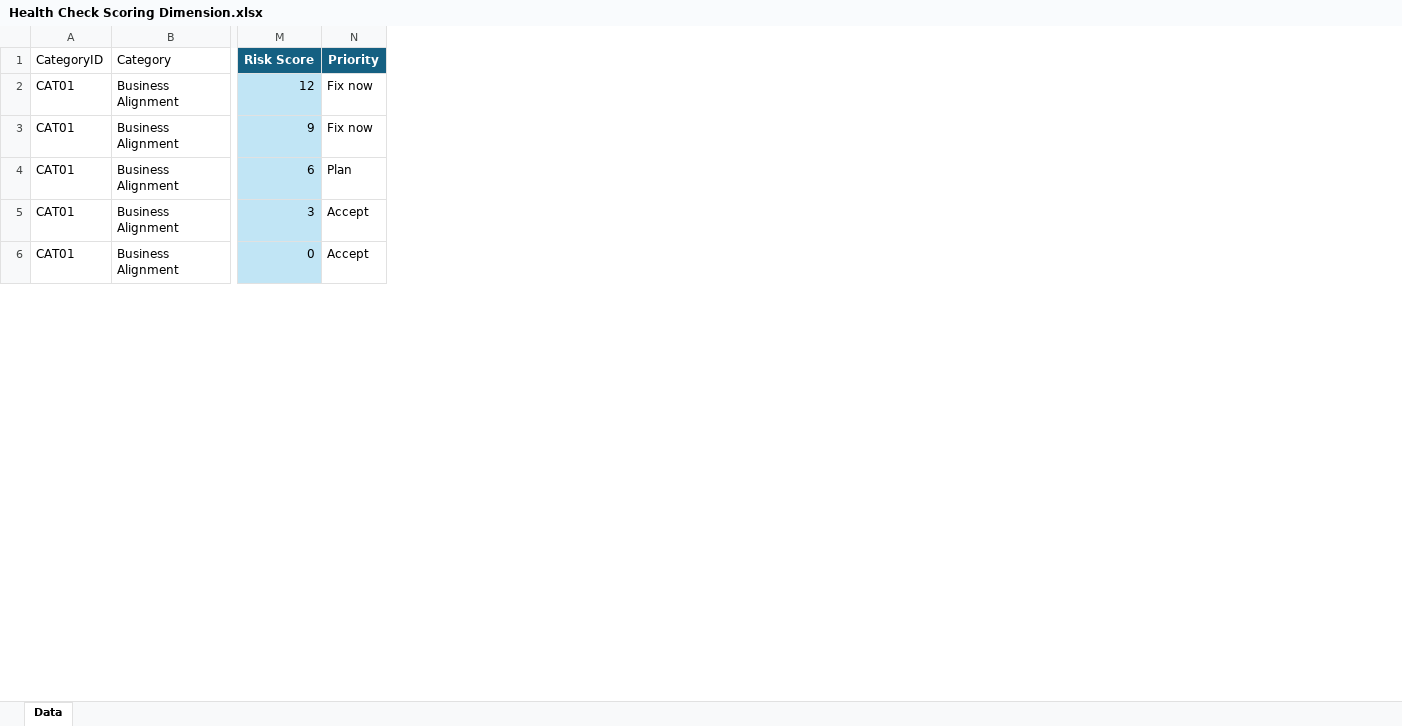
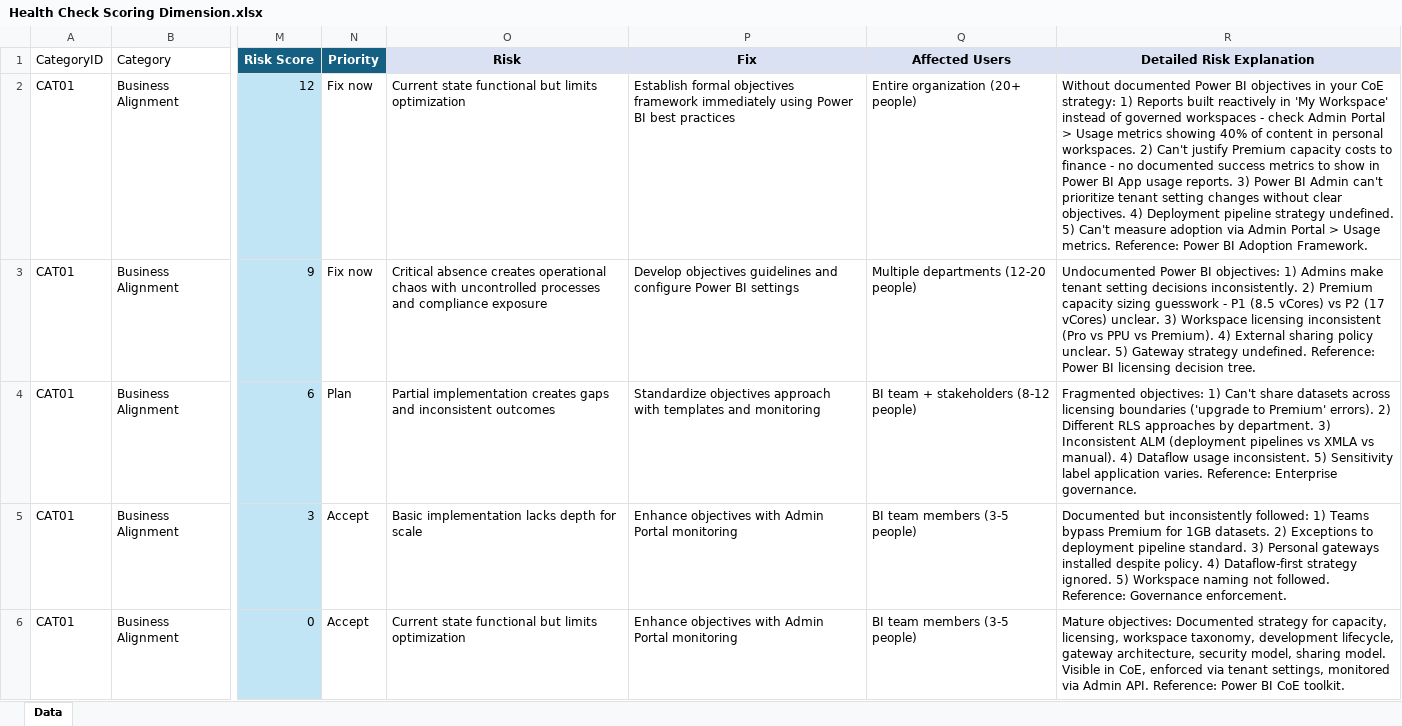
Before and after one commit to bachovak/pbi-health-assessment, an Excel workbook: Health Check Scoring Dimension.xlsx, sheet Data, drawn as a sheet; only a part is shown, gaps mark what is left out; values as stored, in another font and other column widths than the file's, no borders; table styles not drawn; the diff names each change by its address in the sheet, - before the commit and + after, or states it on an @@ line.

```diff
--- a/Health Check Scoring Dimension.xlsx (sheet Data)
+++ b/Health Check Scoring Dimension.xlsx (sheet Data)
+column O (Risk), rows 2-6: Current state functional but limits optimization | Critical absence creates operational chaos with uncontrolled processes and compliance exposure | Partial implementation creates gaps and inconsistent outcomes | Basic implementation lacks depth for scale | Current state functional but limits optimization
+column P (Fix), rows 2-6: Establish formal objectives framework immediately using Power BI best practices | Develop objectives guidelines and configure Power BI settings | Standardize objectives approach with templates and monitoring | Enhance objectives with Admin Portal monitoring | Enhance objectives with Admin Portal monitoring
+column Q (Affected Users), rows 2-6: Entire organization (20+ people) | Multiple departments (12-20 people) | BI team + stakeholders (8-12 people) | BI team members (3-5 people) | BI team members (3-5 people)
+column R (Detailed Risk Explanation), rows 2-6: Without documented Power BI objectives in your CoE strategy: 1) Reports built reactively in 'My Workspace' instead of governed workspaces - check Admin Portal > Usage metrics showing 40% of content in personal workspaces. 2) Can't justify Premium capacity costs to finance - no documented success metrics to show in Power BI App usage reports. 3) Power BI Admin can't prioritize tenant setting changes without clear objectives. 4) Deployment pipeline strategy undefined. 5) Can't measure adoption via Admin Portal > Usage metrics. Reference: Power BI Adoption Framework. | Undocumented Power BI objectives: 1) Admins make tenant setting decisions inconsistently. 2) Premium capacity sizing guesswork - P1 (8.5 vCores) vs P2 (17 vCores) unclear. 3) Workspace licensing inconsistent (Pro vs PPU vs Premium). 4) External sharing policy unclear. 5) Gateway strategy undefined. Reference: Power BI licensing decision tree. | Fragmented objectives: 1) Can't share datasets across licensing boundaries ('upgrade to Premium' errors). 2) Different RLS approaches by department. 3) Inconsistent ALM (deployment pipelines vs XMLA vs manual). 4) Dataflow usage inconsistent. 5) Sensitivity label application varies. Reference: Enterprise governance. | Documented but inconsistently followed: 1) Teams bypass Premium for 1GB datasets. 2) Exceptions to deployment pipeline standard. 3) Personal gateways installed despite policy. 4) Dataflow-first strategy ignored. 5) Workspace naming not followed. Reference: Governance enforcement. | Mature objectives: Documented strategy for capacity, licensing, workspace taxonomy, development lifecycle, gateway architecture, security model, sharing model. Visible in CoE, enforced via tenant settings, monitored via Admin API. Reference: Power BI CoE toolkit.
```
Also changed, not shown: 2 other files.
